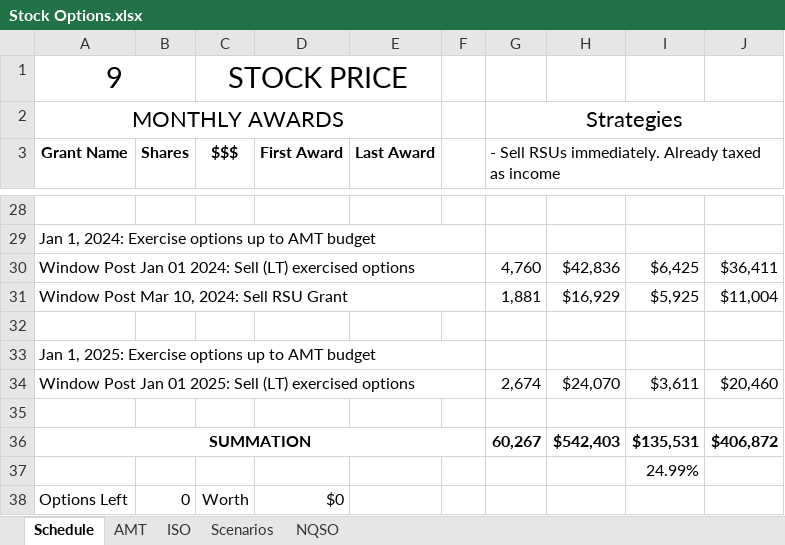
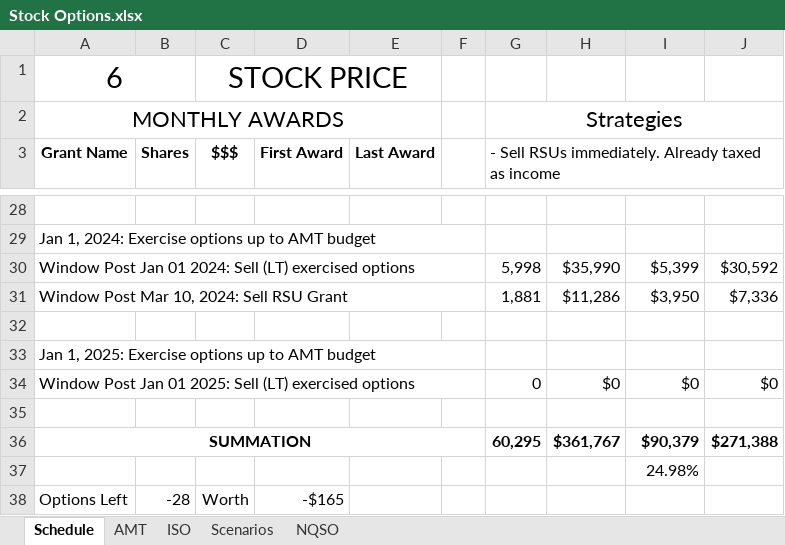
Before and after one commit to msea1/Misc-Code, an Excel workbook: Spreadsheets/Stock Options.xlsx, sheet Schedule, drawn as a sheet; only a part is shown, gaps mark what is left out; values as stored, in another font and other column widths than the file's, no borders; the diff covers the shown part only; the diff names each change by its address in the sheet, - before the commit and + after, or states it on an @@ line.

```diff
--- a/Spreadsheets/Stock Options.xlsx (sheet Schedule)
+++ b/Spreadsheets/Stock Options.xlsx (sheet Schedule)
-A1 (Grant Name): 9
+A1 (Grant Name): 6
-G30: 4,760
+G30: 5,998
-H30: $42,836
+H30: $35,990
-I30: $6,425
+I30: $5,399
-J30: $36,411
+J30: $30,592
-H31: $16,929
+H31: $11,286
-I31: $5,925
+I31: $3,950
-J31: $11,004
+J31: $7,336
-G34: 2,674
+G34: 0
-H34: $24,070
+H34: $0
-I34: $3,611
+I34: $0
-J34: $20,460
+J34: $0
-G36: 60,267
+G36: 60,295
-H36: $542,403
+H36: $361,767
-I36: $135,531
+I36: $90,379
-J36: $406,872
+J36: $271,388
-I37: 24.99%
+I37: 24.98%
-B38 (Shares): 0
+B38 (Shares): -28
-D38 (First Award): $0
+D38 (First Award): -$165
```
Also changed, not shown: 36 edited cells elsewhere in this sheet, sheet AMT.
